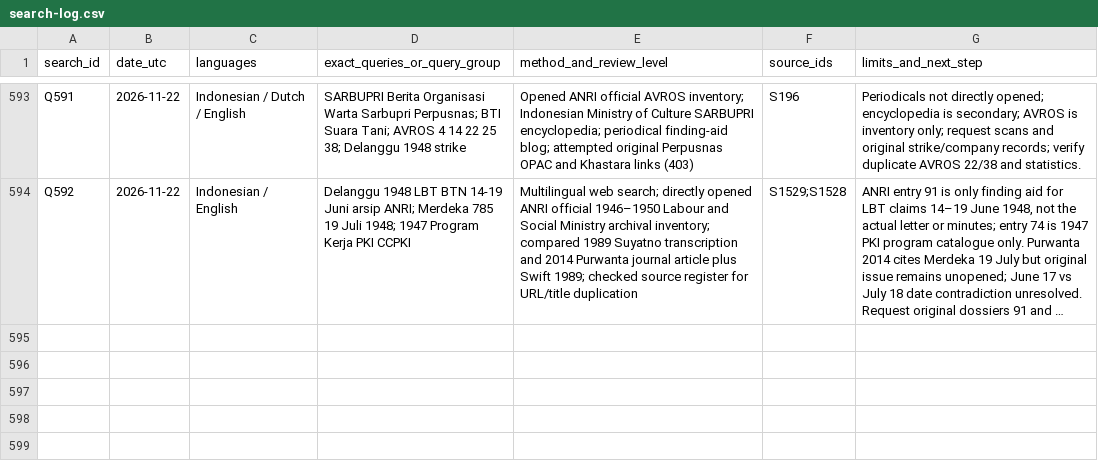
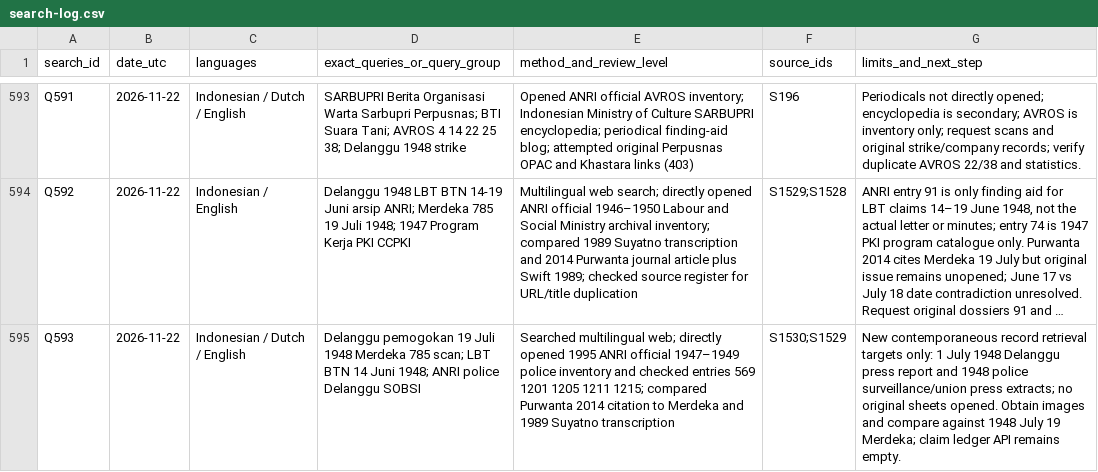
Before and after one commit to ch3758134-prog/aca, a CSV file: research/indonesia-1965/archive/records/search-log.csv, drawn as a sheet; only a part is shown, gaps mark what is left out; long unchanged cells end in …; the diff names each change by its address in the sheet, - before the commit and + after, or states it on an @@ line.

Commit message:
research(indonesia): register ANRI 1948 police and Delanggu contemporary record leads

```diff
--- a/research/indonesia-1965/archive/records/search-log.csv
+++ b/research/indonesia-1965/archive/records/search-log.csv
+row 595: Q593 | 2026-11-22 | Indonesian / Dutch / English | Delanggu pemogokan 19 Juli 1948 Merdeka 785 scan; LBT BTN 14 Juni 1948; ANRI police Delanggu SOBSI | Searched multilingual web; directly opened 1995 ANRI official 1947–1949 police inventory and checked entries 569 1201 1205 1211 1215; compared Purwanta 2014 citation to Merdeka and 1989 Suyatno transcription | S1530;S1529 | New contemporaneous record retrieval targets only: 1 July 1948 Delanggu press report and 1948 police surveillance/union press extracts; no original sheets opened. Obtain images and compare against 1948 July 19 Merdeka; claim ledger API remains empty.
```
